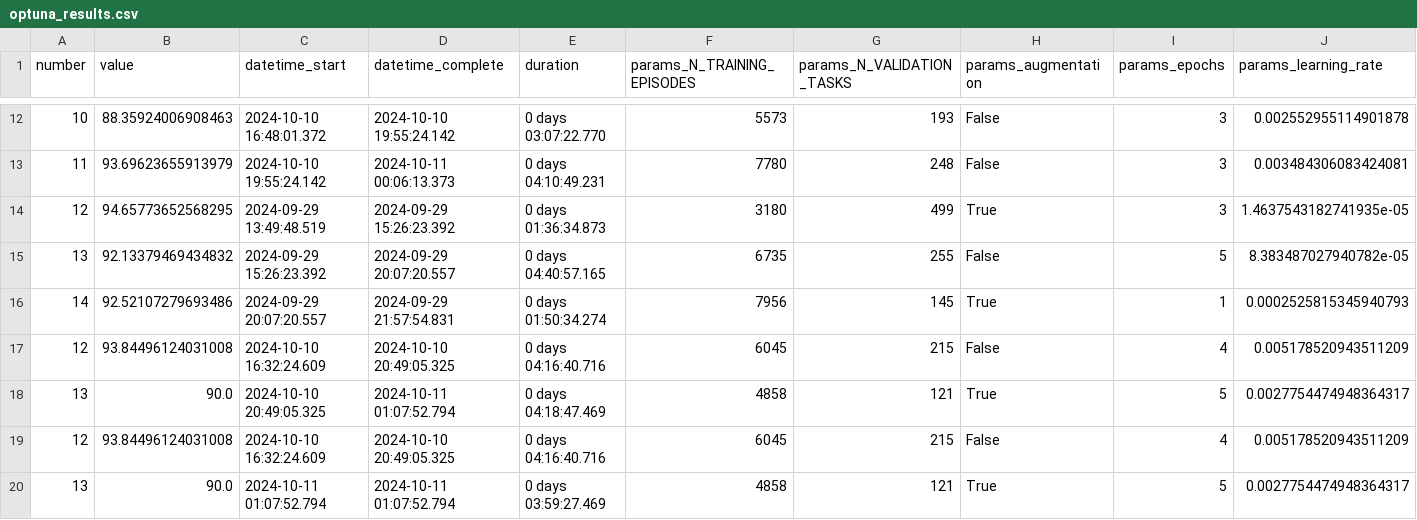
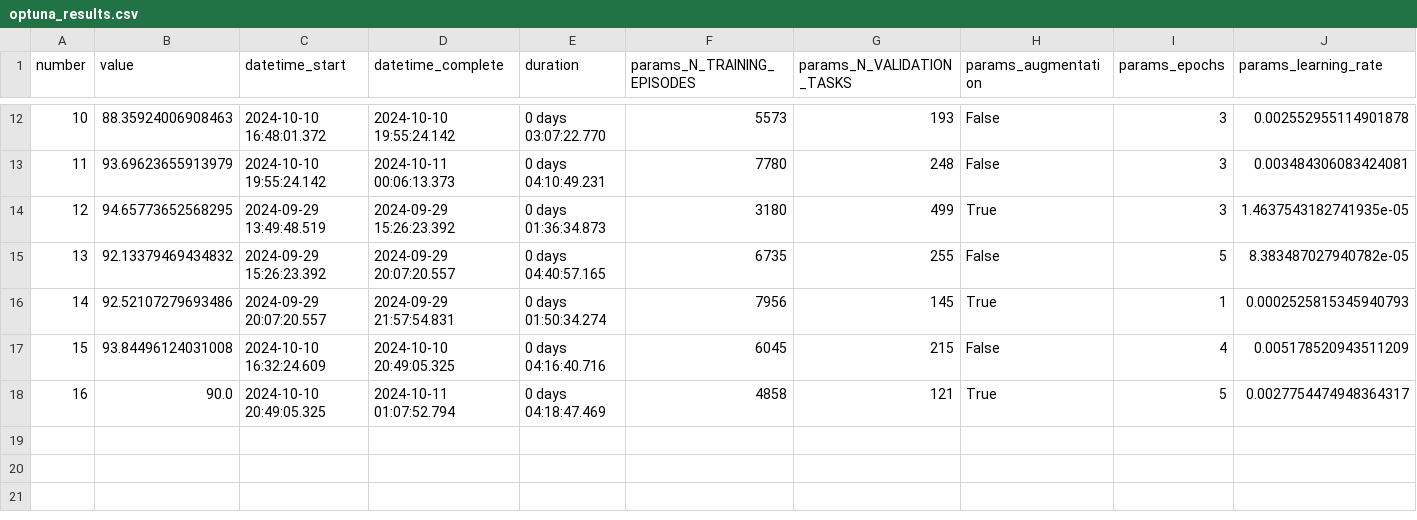
Before and after one commit to wildandr/optuna-databases, a CSV file: optuna_results.csv, drawn as a sheet; only a part is shown, gaps mark what is left out; rows hold the shown columns only; the diff names each change by its address in the sheet, - before the commit and + after, or states it on an @@ line.

Commit message:
Update optuna_results.csv

```diff
--- a/optuna_results.csv
+++ b/optuna_results.csv
-A17 (number): 12
+A17 (number): 15
-A18 (number): 13
+A18 (number): 16
-row 19: 12 | 93.84496124031008 | 2024-10-10 16:32:24.609 | 2024-10-10 20:49:05.325 | 0 days 04:16:40.716 | 6045 | 215 | False | 4 | 0.005178520943511209
-row 20: 13 | 90.0 | 2024-10-11 01:07:52.794 | 2024-10-11 01:07:52.794 | 0 days 03:59:27.469 | 4858 | 121 | True | 5 | 0.0027754474948364317
```
